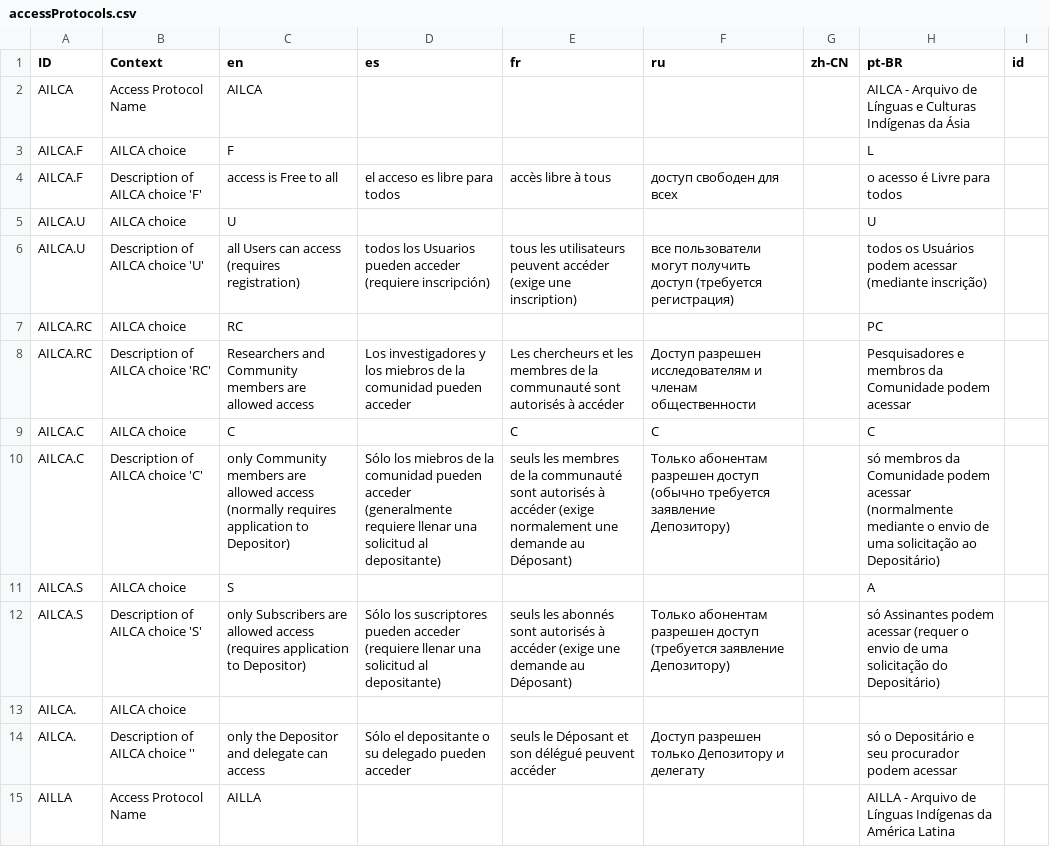
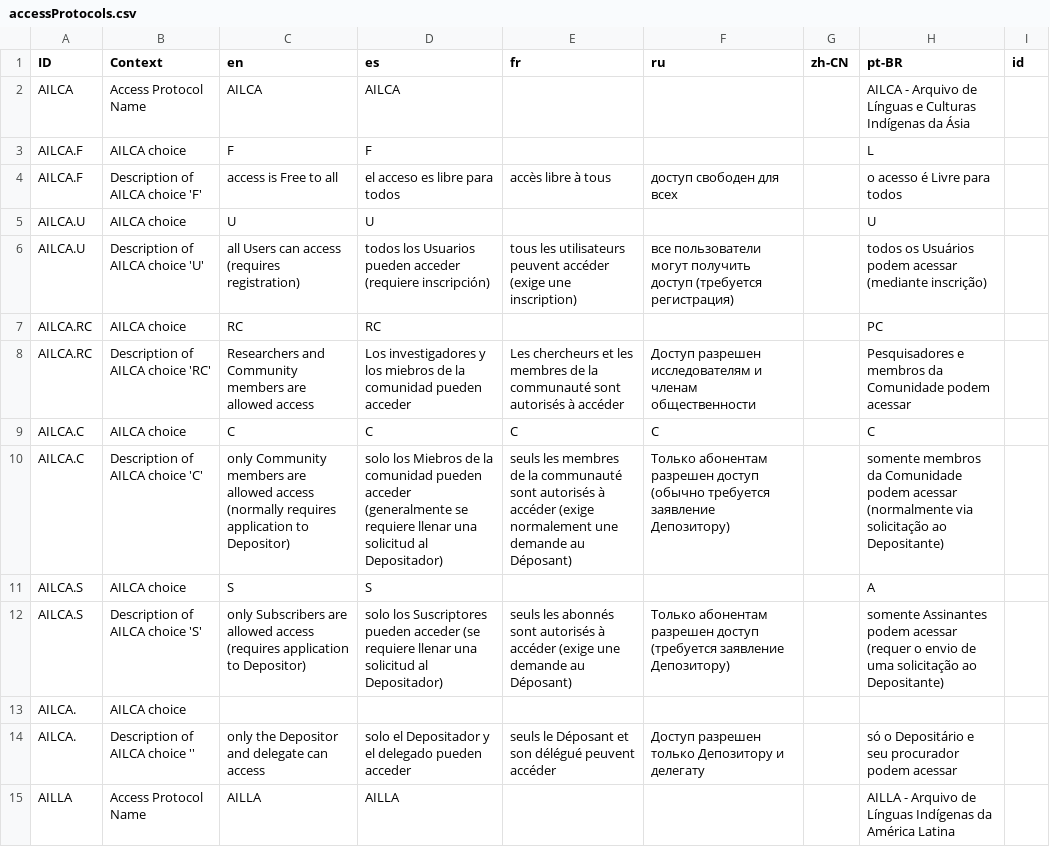
Before and after one commit to onset/lameta, a CSV file: locale/accessProtocols.csv, drawn as a sheet; only a part is shown; the diff covers the shown part only.

```diff
--- a/locale/accessProtocols.csv
+++ b/locale/accessProtocols.csv
@@ -1,15 +1,15 @@
 "ID","Context","en","es","fr","ru","zh-CN","pt-BR","id"
-"AILCA","Access Protocol Name","AILCA","","","","","AILCA - Arquivo de Línguas e Culturas Indígenas da Ásia",""
-"AILCA.F","AILCA choice","F","","","","","L",""
+"AILCA","Access Protocol Name","AILCA","AILCA","","","","AILCA - Arquivo de Línguas e Culturas Indígenas da Ásia",""
+"AILCA.F","AILCA choice","F","F","","","","L",""
 "AILCA.F","Description of AILCA choice 'F'","access is Free to all","el acceso es libre para todos","accès libre à tous","доступ свободен для всех","","o acesso é Livre para todos",""
-"AILCA.U","AILCA choice","U","","","","","U",""
+"AILCA.U","AILCA choice","U","U","","","","U",""
 "AILCA.U","Description of AILCA choice 'U'","all Users can access (requires registration)","todos los Usuarios pueden acceder (requiere inscripción)","tous les utilisateurs peuvent accéder (exige une inscription)","все пользователи могут получить доступ (требуется регистрация)","","todos os Usuários podem acessar (mediante inscrição)",""
-"AILCA.RC","AILCA choice","RC","","","","","PC",""
+"AILCA.RC","AILCA choice","RC","RC","","","","PC",""
 "AILCA.RC","Description of AILCA choice 'RC'","Researchers and Community members are allowed access","Los investigadores y los miebros de la comunidad pueden acceder","Les chercheurs et les membres de la communauté sont autorisés à accéder"," Доступ разрешен исследователям и членам общественности","","Pesquisadores e membros da Comunidade podem acessar",""
-"AILCA.C","AILCA choice","C","","C","C","","C",""
-"AILCA.C","Description of AILCA choice 'C'","only Community members are allowed access (normally requires application to Depositor)","Sólo los miebros de la comunidad pueden acceder (generalmente requiere llenar una solicitud al depositante)","seuls les membres de la communauté sont autorisés à accéder (exige normalement une demande au Déposant)","Только абонентам разрешен доступ (обычно требуется заявление Депозитору)","","só membros da Comunidade podem acessar (normalmente mediante o envio de uma solicitação ao Depositário)",""
-"AILCA.S","AILCA choice","S","","","","","A",""
-"AILCA.S","Description of AILCA choice 'S'","only Subscribers are allowed access (requires application to Depositor)","Sólo los suscriptores pueden acceder (requiere llenar una solicitud al depositante)","seuls les abonnés sont autorisés à accéder (exige une demande au Déposant)","Только абонентам разрешен доступ (требуется заявление Депозитору)","","só Assinantes podem acessar (requer o envio de uma solicitação do Depositário)",""
+"AILCA.C","AILCA choice","C","C","C","C","","C",""
+"AILCA.C","Description of AILCA choice 'C'","only Community members are allowed access (normally requires application to Depositor)","solo los Miebros de la comunidad pueden acceder (generalmente se requiere llenar una solicitud al Depositador)","seuls les membres de la communauté sont autorisés à accéder (exige normalement une demande au Déposant)","Только абонентам разрешен доступ (обычно требуется заявление Депозитору)","","somente membros da Comunidade podem acessar (normalmente via solicitação ao Depositante)",""
+"AILCA.S","AILCA choice","S","S","","","","A",""
+"AILCA.S","Description of AILCA choice 'S'","only Subscribers are allowed access (requires application to Depositor)","solo los Suscriptores pueden acceder (se requiere llenar una solicitud al Depositador)","seuls les abonnés sont autorisés à accéder (exige une demande au Déposant)","Только абонентам разрешен доступ (требуется заявление Депозитору)","","somente Assinantes podem acessar (requer o envio de uma solicitação ao Depositante)",""
 "AILCA.","AILCA choice","","","","","","",""
-"AILCA.","Description of AILCA choice ''","only the Depositor and delegate can access","Sólo el depositante o su delegado pueden acceder","seuls le Déposant et son délégué peuvent accéder","Доступ разрешен только Депозитору и делегату","","só o Depositário e seu procurador podem acessar",""
-"AILLA","Access Protocol Name","AILLA","","","","","AILLA - Arquivo de Línguas Indígenas da América Latina",""
+"AILCA.","Description of AILCA choice ''","only the Depositor and delegate can access","solo el Depositador y el delegado pueden acceder","seuls le Déposant et son délégué peuvent accéder","Доступ разрешен только Депозитору и делегату","","só o Depositário e seu procurador podem acessar",""
+"AILLA","Access Protocol Name","AILLA","AILLA","","","","AILLA - Arquivo de Línguas Indígenas da América Latina",""
```
Also changed, not shown: 40 edited cells elsewhere in this file, locale/choices.csv, locale/fields.csv, 8 other files.
